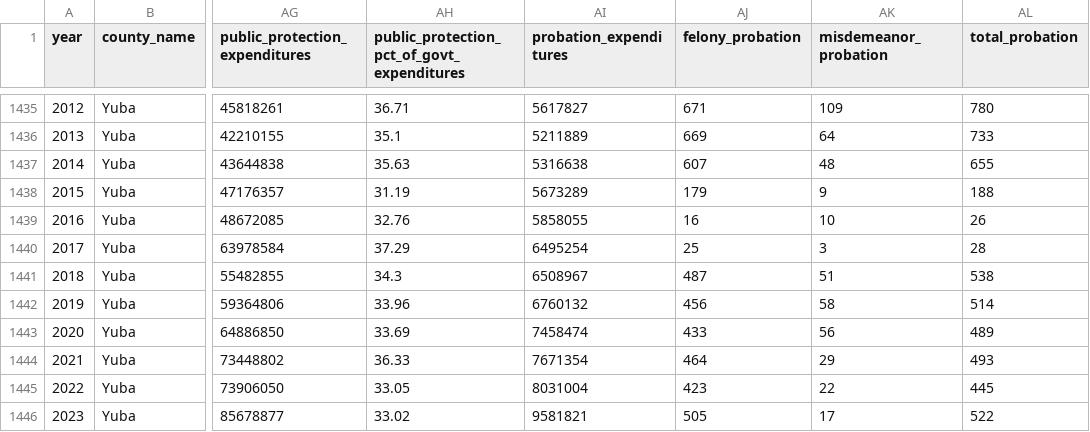
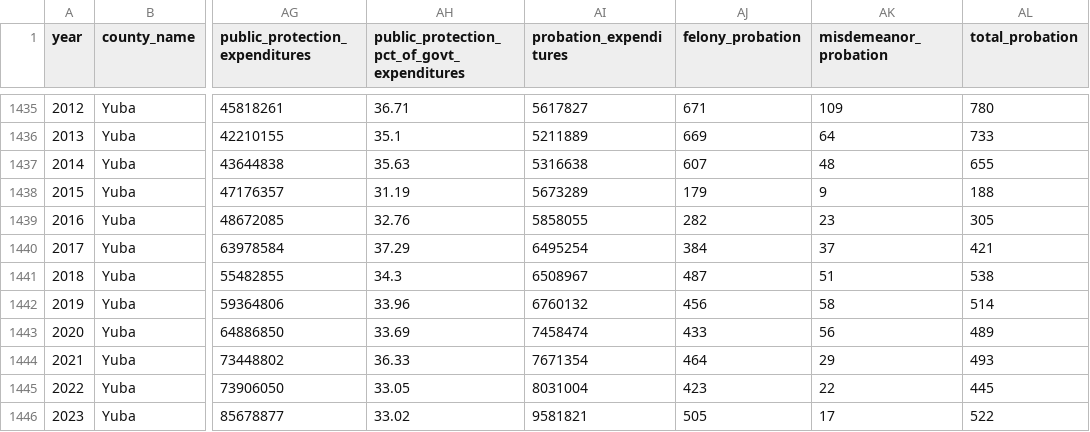
Before and after one commit to mbecica/ca_incarceration_stats, a CSV file: data/ca_county_incarceration.csv, drawn as a sheet; only a part is shown, gaps mark what is left out; the diff names each change by its address in the sheet, - before the commit and + after, or states it on an @@ line.

```diff
--- a/data/ca_county_incarceration.csv
+++ b/data/ca_county_incarceration.csv
-AJ1439 (felony_probation): 16
+AJ1439 (felony_probation): 282
-AK1439 (misdemeanor_probation): 10
+AK1439 (misdemeanor_probation): 23
-AL1439 (total_probation): 26
+AL1439 (total_probation): 305
-AJ1440 (felony_probation): 25
+AJ1440 (felony_probation): 384
-AK1440 (misdemeanor_probation): 3
+AK1440 (misdemeanor_probation): 37
-AL1440 (total_probation): 28
+AL1440 (total_probation): 421
```
Also changed, not shown: data/ca_statewide_prison_population.csv, 1 other file.
